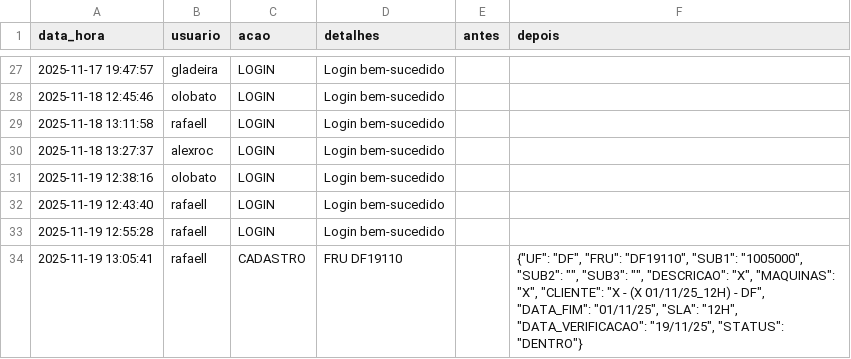
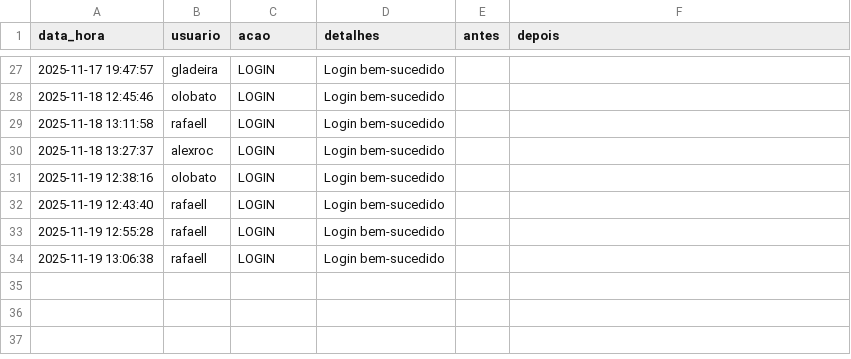
Before and after one commit to otavilobato/pecas1, a CSV file: logs.csv, drawn as a sheet; only a part is shown, gaps mark what is left out.

Commit message:
Atualização automática logs (19/11/2025 13:06)

```diff
--- a/logs.csv
+++ b/logs.csv
@@ -33,2 +33,2 @@ data_hora,usuario,acao,detalhes,antes,depois
 2025-11-19 12:55:28,rafaell,LOGIN,Login bem-sucedido,,
-2025-11-19 13:05:41,rafaell,CADASTRO,FRU DF19110,,"{""UF"": ""DF"", ""FRU"": ""DF19110"", ""SUB1"": ""1005000"", ""SUB2"": """", ""SUB3"": """", ""DESCRICAO"": ""X"", ""MAQUINAS"": ""X"", ""CLIENTE"": ""X - (X 01/11/25_12H) - DF"", ""DATA_FIM"": ""01/11/25"", ""SLA"": ""12H"", ""DATA_VERIFICACAO"": ""19/11/25"", ""STATUS"": ""DENTRO""}"
+2025-11-19 13:06:38,rafaell,LOGIN,Login bem-sucedido,,
```
